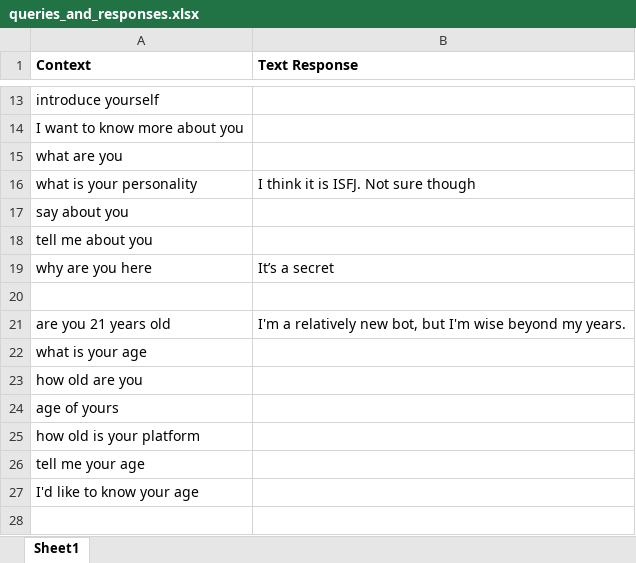
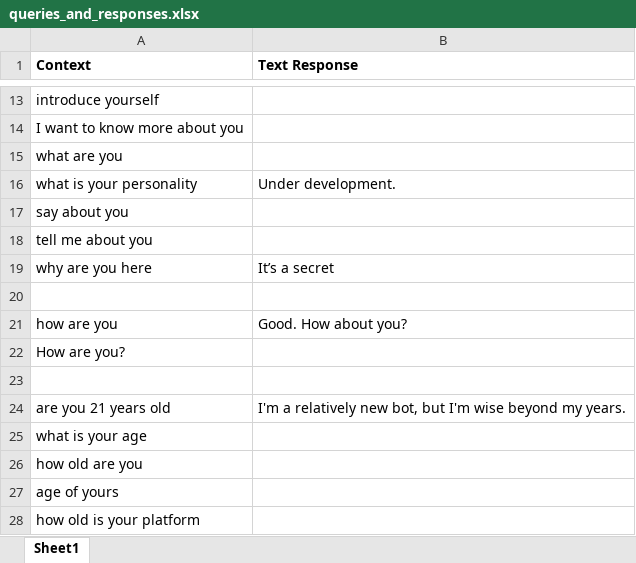
Before and after one commit to leticiarobledo/bag-of-words, an Excel workbook: queries_and_responses.xlsx, sheet Sheet1, drawn as a sheet; only a part is shown, gaps mark what is left out; the shorter side is filled out with more unchanged rows; values as stored, in another font and other column widths than the file's, no borders; the diff names each change by its address in the sheet, - before the commit and + after, or states it on an @@ line.

Commit message:
Fix response

```diff
--- a/queries_and_responses.xlsx (sheet Sheet1)
+++ b/queries_and_responses.xlsx (sheet Sheet1)
-B16 (Text Response): I think it is ISFJ. Not sure though
+B16 (Text Response): Under development.
+row 20: (empty)
+row 21: how are you | Good. How about you?
+row 22: How are you?
```
